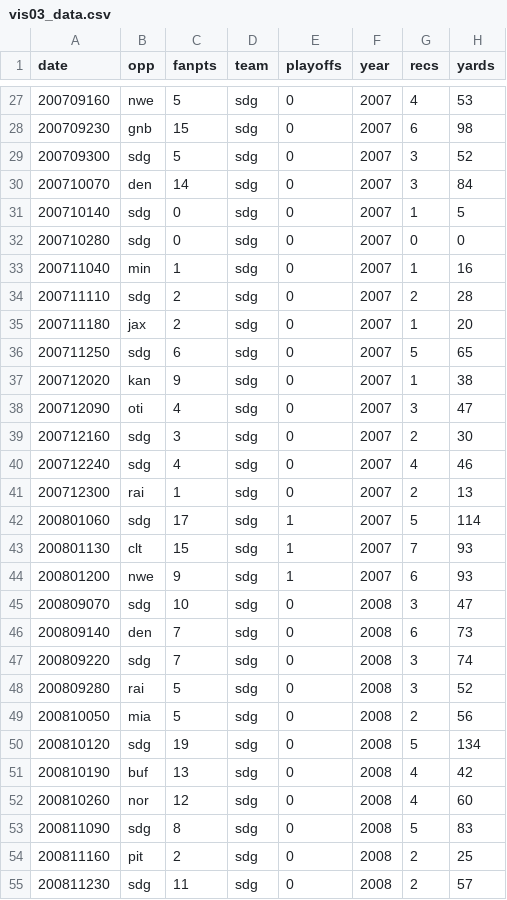
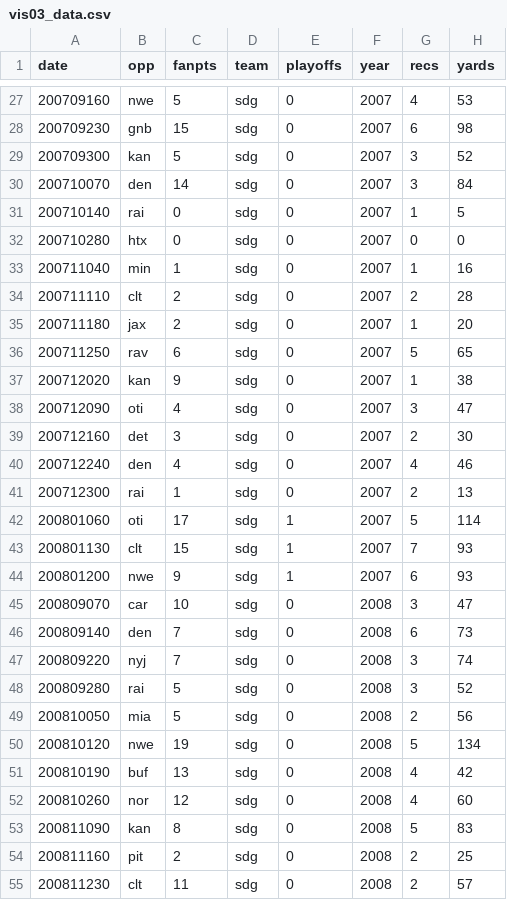
Before and after one commit to mrphilroth/mrphilroth.github.com, a CSV file: hidden/bucs3/vis03_data.csv, drawn as a sheet; only a part is shown, gaps mark what is left out; the diff covers the shown part only; the diff names each change by its address in the sheet, - before the commit and + after, or states it on an @@ line.

```diff
--- a/hidden/bucs3/vis03_data.csv
+++ b/hidden/bucs3/vis03_data.csv
-B29 (opp): sdg
+B29 (opp): kan
-B31 (opp): sdg
+B31 (opp): rai
-B32 (opp): sdg
+B32 (opp): htx
-B34 (opp): sdg
+B34 (opp): clt
-B36 (opp): sdg
+B36 (opp): rav
-B39 (opp): sdg
+B39 (opp): det
-B40 (opp): sdg
+B40 (opp): den
-B42 (opp): sdg
+B42 (opp): oti
-B45 (opp): sdg
+B45 (opp): car
-B47 (opp): sdg
+B47 (opp): nyj
-B50 (opp): sdg
+B50 (opp): nwe
-B53 (opp): sdg
+B53 (opp): kan
-B55 (opp): sdg
+B55 (opp): clt
```
Also changed, not shown: 45 edited cells elsewhere in this file, 2 other files.
